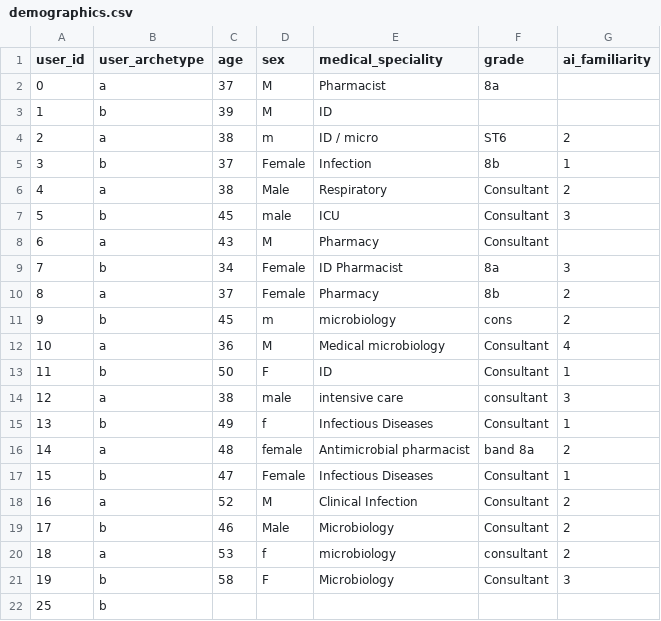
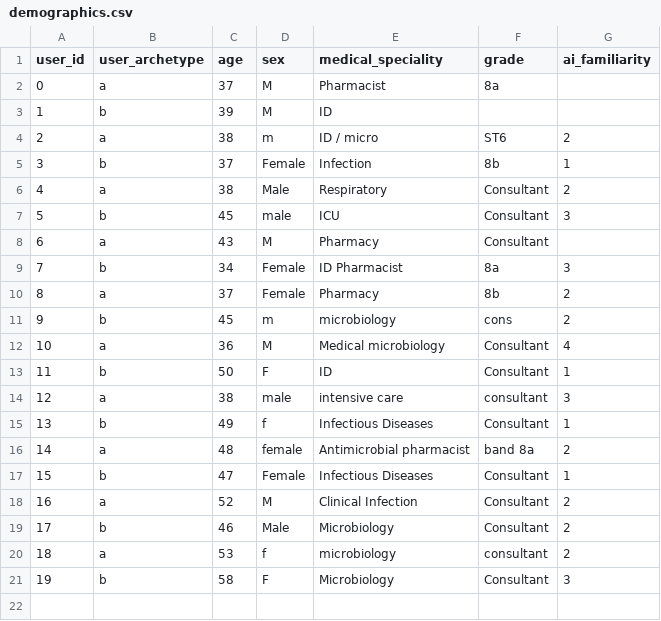
Before and after one commit to WilliamBolton/cdss_demo, a CSV file: cdss_1/cdss_1/demographic_results/demographics.csv, drawn as a sheet; the diff names each change by its address in the sheet, - before the commit and + after, or states it on an @@ line.

Commit message:
19th run

```diff
--- a/cdss_1/cdss_1/demographic_results/demographics.csv
+++ b/cdss_1/cdss_1/demographic_results/demographics.csv
-row 22: 25 | b
```
